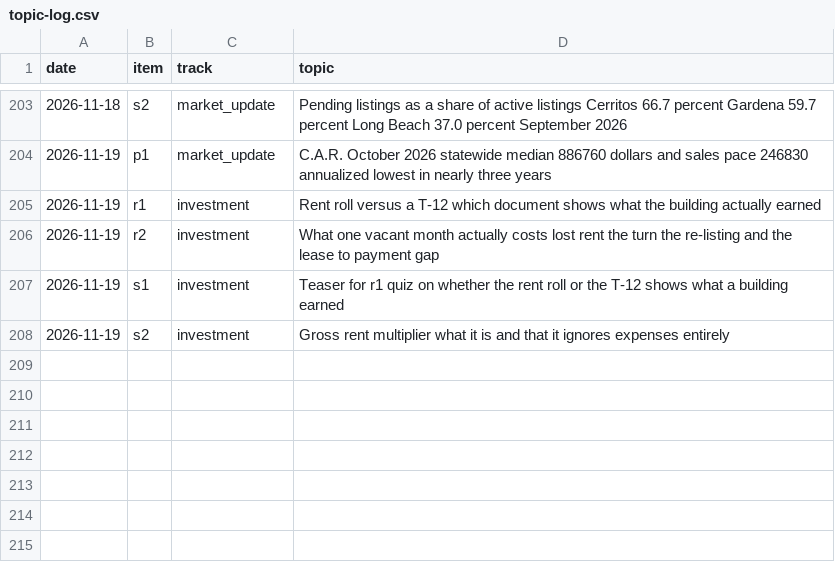
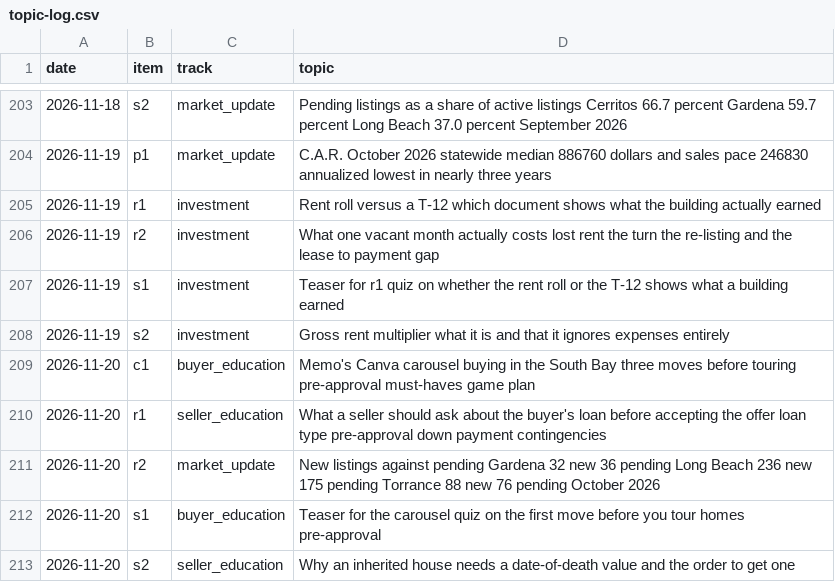
Before and after one commit to memorialdinh/memo-social-bot, a CSV file: knowledge/topic-log.csv, drawn as a sheet; only a part is shown, gaps mark what is left out; the diff names each change by its address in the sheet, - before the commit and + after, or states it on an @@ line.

```diff
--- a/knowledge/topic-log.csv
+++ b/knowledge/topic-log.csv
+row 209: 2026-11-20 | c1 | buyer_education | Memo's Canva carousel buying in the South Bay three moves before touring pre-approval must-haves game plan
+row 210: 2026-11-20 | r1 | seller_education | What a seller should ask about the buyer's loan before accepting the offer loan type pre-approval down payment contingencies
+row 211: 2026-11-20 | r2 | market_update | New listings against pending Gardena 32 new 36 pending Long Beach 236 new 175 pending Torrance 88 new 76 pending October 2026
+row 212: 2026-11-20 | s1 | buyer_education | Teaser for the carousel quiz on the first move before you tour homes pre-approval
+row 213: 2026-11-20 | s2 | seller_education | Why an inherited house needs a date-of-death value and the order to get one
```
Also changed, not shown: 5 other files.
